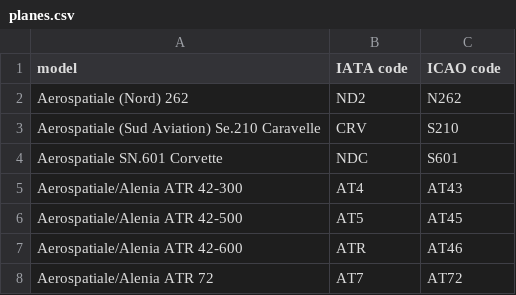
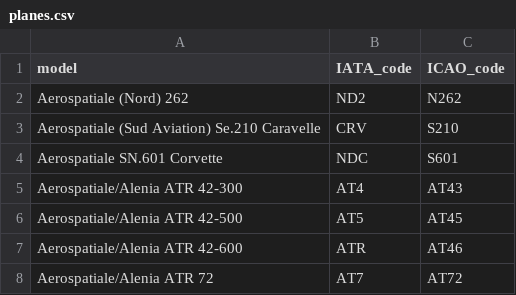
Before and after one commit to etiiiR/FHNW-LE5, a CSV file: planes.csv, drawn as a sheet; only a part is shown.

Commit message:
fix planes header

```diff
--- a/planes.csv
+++ b/planes.csv
@@ -1,2 +1,2 @@
-"model", "IATA code", "ICAO code"
+"model","IATA_code","ICAO_code"
 "Aerospatiale (Nord) 262","ND2","N262"
```
